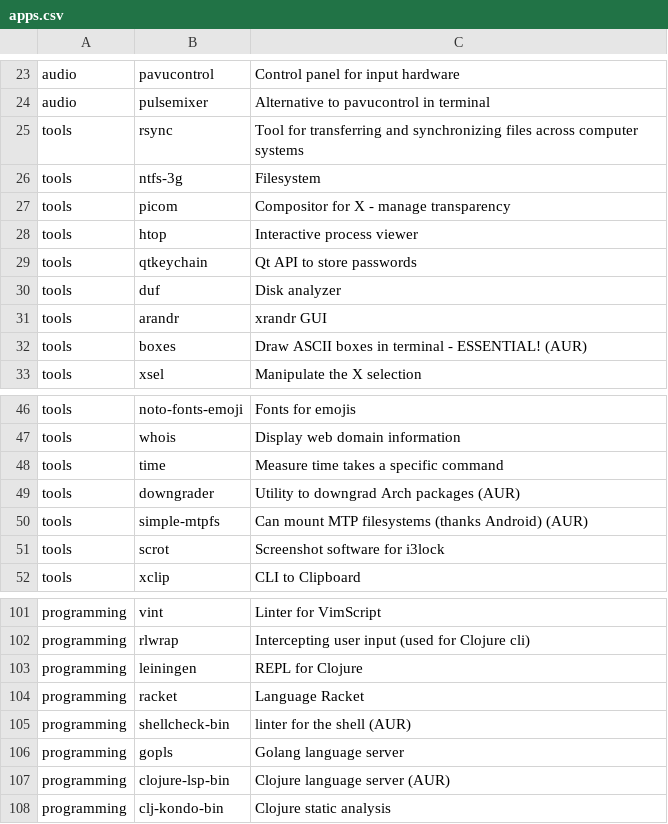
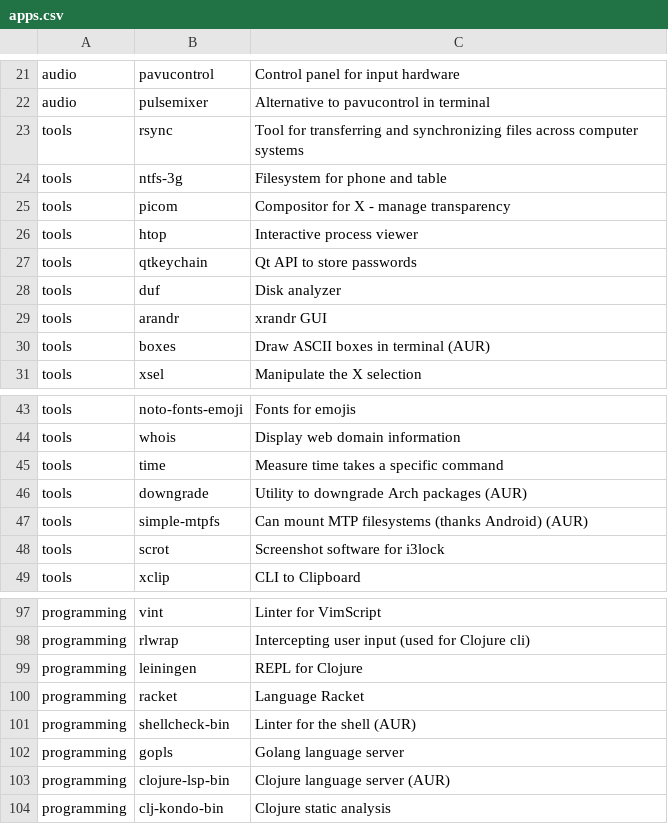
Before and after one commit to Phantas0s/ArchInstall, a CSV file: apps.csv, drawn as a sheet; only a part is shown, gaps mark what is left out; the diff covers the shown part only.

```diff
--- a/apps.csv
+++ b/apps.csv
@@ -25,3 +23,3 @@ audio,pulsemixer,Alternative to pavucontrol in terminal
 tools,rsync,Tool for transferring and synchronizing files across computer systems
-tools,ntfs-3g,Filesystem
+tools,ntfs-3g,Filesystem for phone and table
 tools,picom,Compositor for X - manage transparency
@@ -31,3 +29,3 @@ tools,duf,Disk analyzer
 tools,arandr,xrandr GUI
-tools,boxes,Draw ASCII boxes in terminal - ESSENTIAL! (AUR)
+tools,boxes,Draw ASCII boxes in terminal (AUR)
 tools,xsel,Manipulate the X selection
@@ -48,3 +45,3 @@ tools,whois,Display web domain information
 tools,time,Measure time takes a specific command
-tools,downgrader,Utility to downgrad Arch packages (AUR)
+tools,downgrade,Utility to downgrade Arch packages (AUR)
 tools,simple-mtpfs,Can mount MTP filesystems (thanks Android) (AUR)
@@ -104,3 +100,3 @@ programming,leiningen,REPL for Clojure
 programming,racket,Language Racket
-programming,shellcheck-bin,linter for the shell (AUR)
+programming,shellcheck-bin,Linter for the shell (AUR)
 programming,gopls,Golang language server
```
Also changed, not shown: 2 added rows and 5 removed rows elsewhere in this file.
